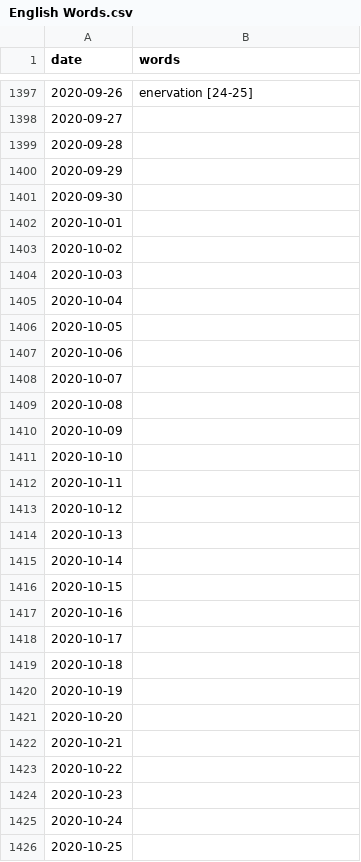
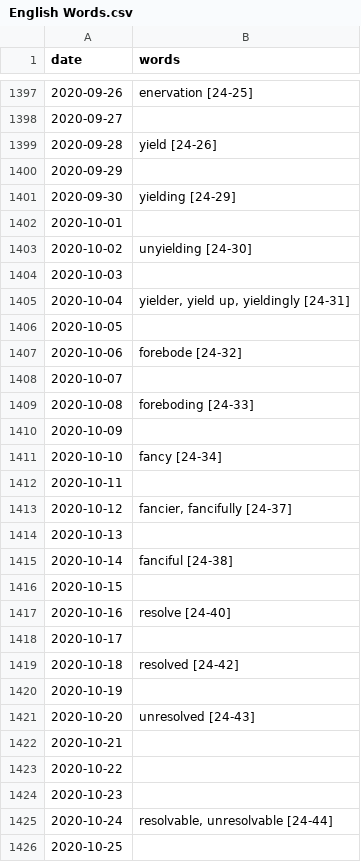
Before and after one commit to corridda/Studies, a CSV file: English/English Words.csv, drawn as a sheet; only a part is shown, gaps mark what is left out; the diff covers the shown part only.

```diff
--- a/English/English Words.csv
+++ b/English/English Words.csv
@@ -1398,25 +1398,25 @@ date;words
 2020-09-27;
-2020-09-28;
+2020-09-28;yield [24-26]
 2020-09-29;
-2020-09-30;
+2020-09-30;yielding [24-29]
 2020-10-01;
-2020-10-02;
+2020-10-02;unyielding [24-30]
 2020-10-03;
-2020-10-04;
+2020-10-04;yielder, yield up, yieldingly [24-31]
 2020-10-05;
-2020-10-06;
+2020-10-06;forebode [24-32]
 2020-10-07;
-2020-10-08;
+2020-10-08;foreboding [24-33]
 2020-10-09;
-2020-10-10;
+2020-10-10;fancy [24-34]
 2020-10-11;
-2020-10-12;
+2020-10-12;fancier, fancifully [24-37]
 2020-10-13;
-2020-10-14;
+2020-10-14;fanciful [24-38]
 2020-10-15;
-2020-10-16;
+2020-10-16;resolve [24-40]
 2020-10-17;
-2020-10-18;
+2020-10-18;resolved [24-42]
 2020-10-19;
-2020-10-20;
+2020-10-20;unresolved [24-43]
 2020-10-21;
@@ -1424,3 +1424,3 @@ date;words
 2020-10-23;
-2020-10-24;
+2020-10-24;resolvable, unresolvable [24-44]
 2020-10-25;
```
Also changed, not shown: 34 edited cells elsewhere in this file, English/Video lessons.csv, 1 other file.
